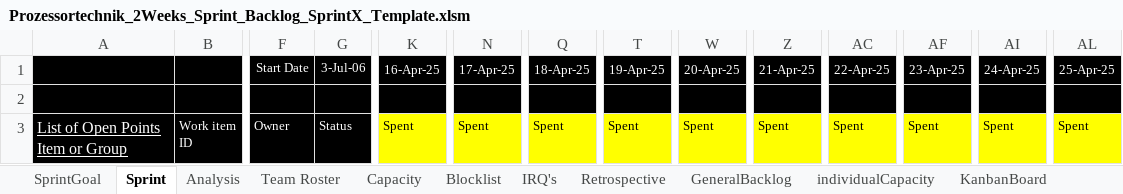
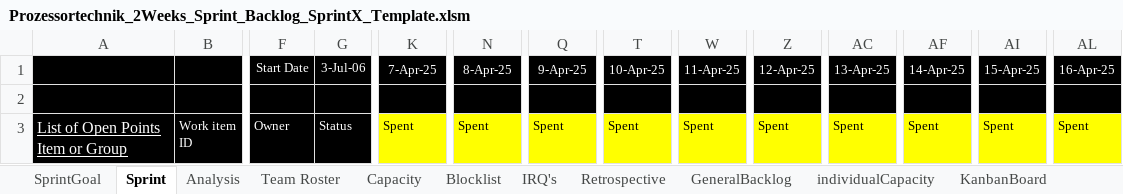
Before and after one commit to WiKinter/BPM-Detection, an Excel workbook: doc/Prozessortechnik_2Weeks_Sprint_Backlog_SprintX_Template.xlsm, sheet Sprint, drawn as a sheet; only a part is shown, gaps mark what is left out; values as stored, in another font and other column widths than the file's, no borders; charts and pictures and conditional formats not drawn; removed rows and columns are numbered as before the commit, all else as after; rows hold the shown columns only; the diff names each change by its address in the sheet, - before the commit and + after, or states it on an @@ line.

Commit message:
added first sprints

```diff
--- a/doc/Prozessortechnik_2Weeks_Sprint_Backlog_SprintX_Template.xlsm (sheet Sprint)
+++ b/doc/Prozessortechnik_2Weeks_Sprint_Backlog_SprintX_Template.xlsm (sheet Sprint)
-row 1:  |  | Start Date | 3-Jul-06 | 16-Apr-25 | 17-Apr-25 | 18-Apr-25 | 19-Apr-25 | 20-Apr-25 | 21-Apr-25 | 22-Apr-25 | 23-Apr-25 | 24-Apr-25 | 25-Apr-25
+row 1:  |  | Start Date | 3-Jul-06 | 7-Apr-25 | 8-Apr-25 | 9-Apr-25 | 10-Apr-25 | 11-Apr-25 | 12-Apr-25 | 13-Apr-25 | 14-Apr-25 | 15-Apr-25 | 16-Apr-25
```
Also changed, not shown: sheet Analysis, sheet Capacity, sheet Team Roster, sheet GeneralBacklog, sheet KanbanBoard, hidden cells, charts or pictures, 1 other file.
